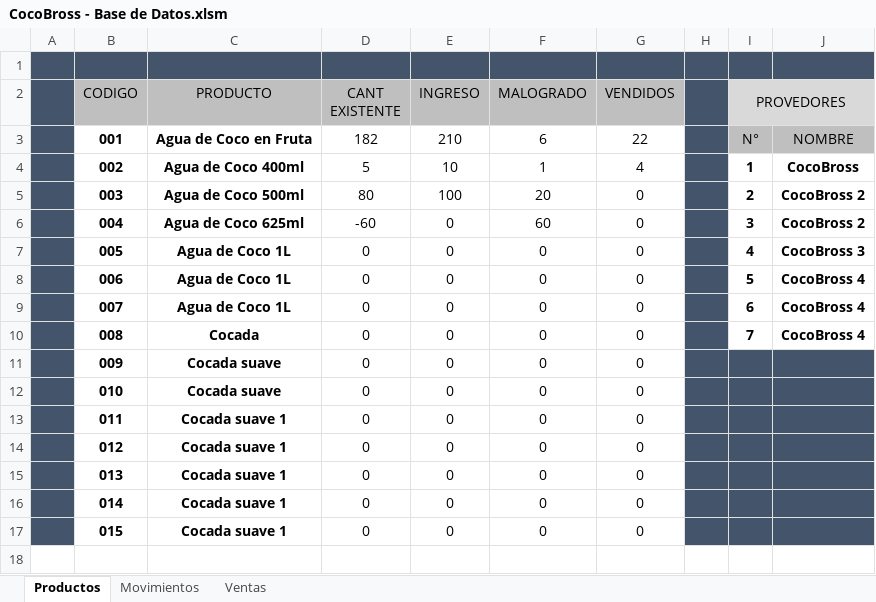
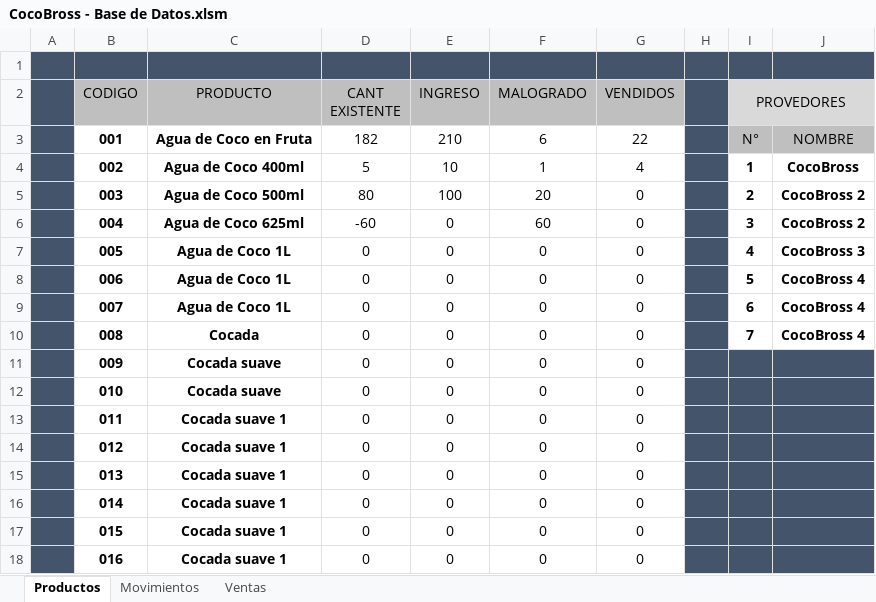
Before and after one commit to jlztark/CocoBross, an Excel workbook: CocoBross - Base de Datos.xlsm, sheet Productos, drawn as a sheet; values as stored, in another font and other column widths than the file's, no borders; the diff names each change by its address in the sheet, - before the commit and + after, or states it on an @@ line.

Commit message:
2023-10-07 17:41:29 | CocoBross - Base de Datos.xlsm Subir.bat

```diff
--- a/CocoBross - Base de Datos.xlsm (sheet Productos)
+++ b/CocoBross - Base de Datos.xlsm (sheet Productos)
+row 18:  | 016 | Cocada suave 1 | 0 | 0 | 0 | 0
```
Also changed, not shown: 1 other file.
